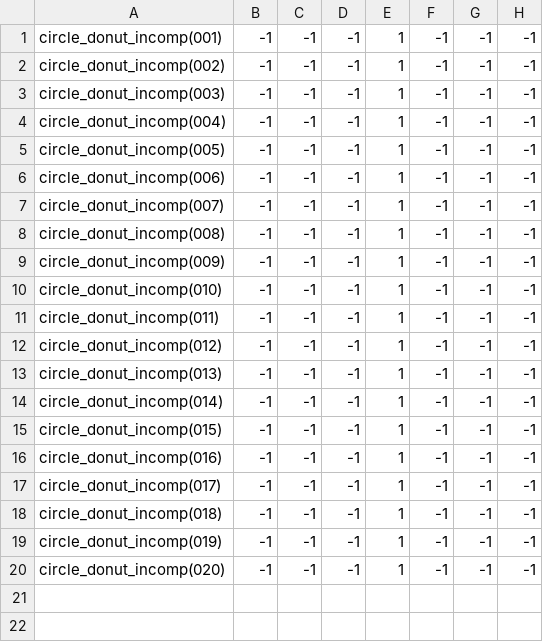
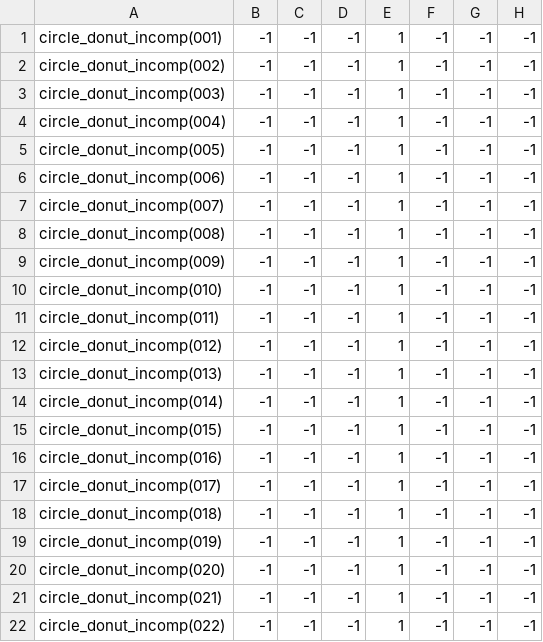
Before and after one commit to theunknowner/Samples, a CSV file: Samples/Training/Labels/Circles-Donut-Incomplete.csv, drawn as a sheet.

```diff
--- a/Samples/Training/Labels/Circles-Donut-Incomplete.csv
+++ b/Samples/Training/Labels/Circles-Donut-Incomplete.csv
@@ -20 +20,3 @@ circle_donut_incomp(019),-1,-1,-1,1,-1,-1,-1
 circle_donut_incomp(020),-1,-1,-1,1,-1,-1,-1
+circle_donut_incomp(021),-1,-1,-1,1,-1,-1,-1
+circle_donut_incomp(022),-1,-1,-1,1,-1,-1,-1
```
Also changed, not shown: Samples/Training/Labels/Circles-Disc-Complete.csv, Samples/Training/Labels/Circles-Disc-Incomplete.csv, 5 other files.
